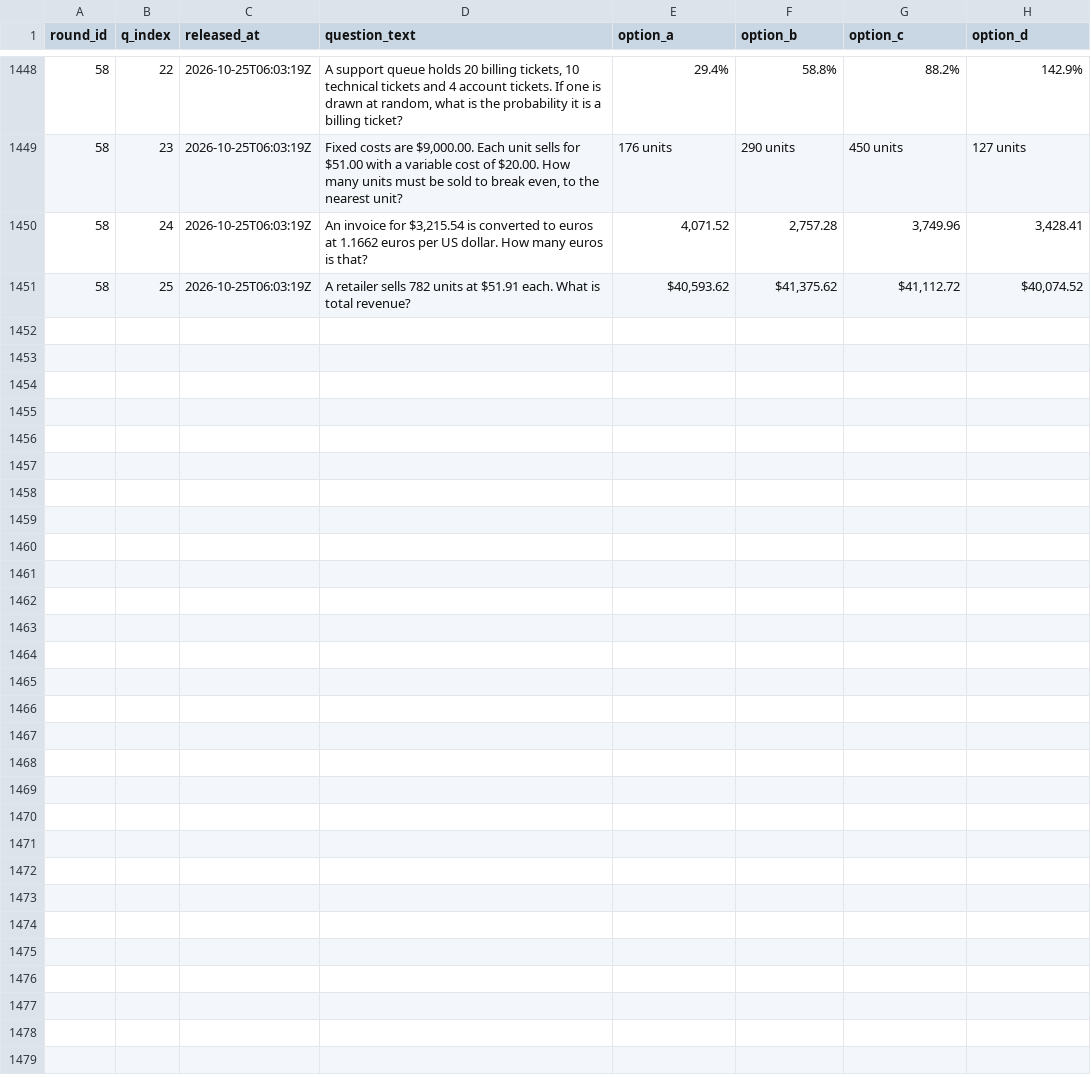
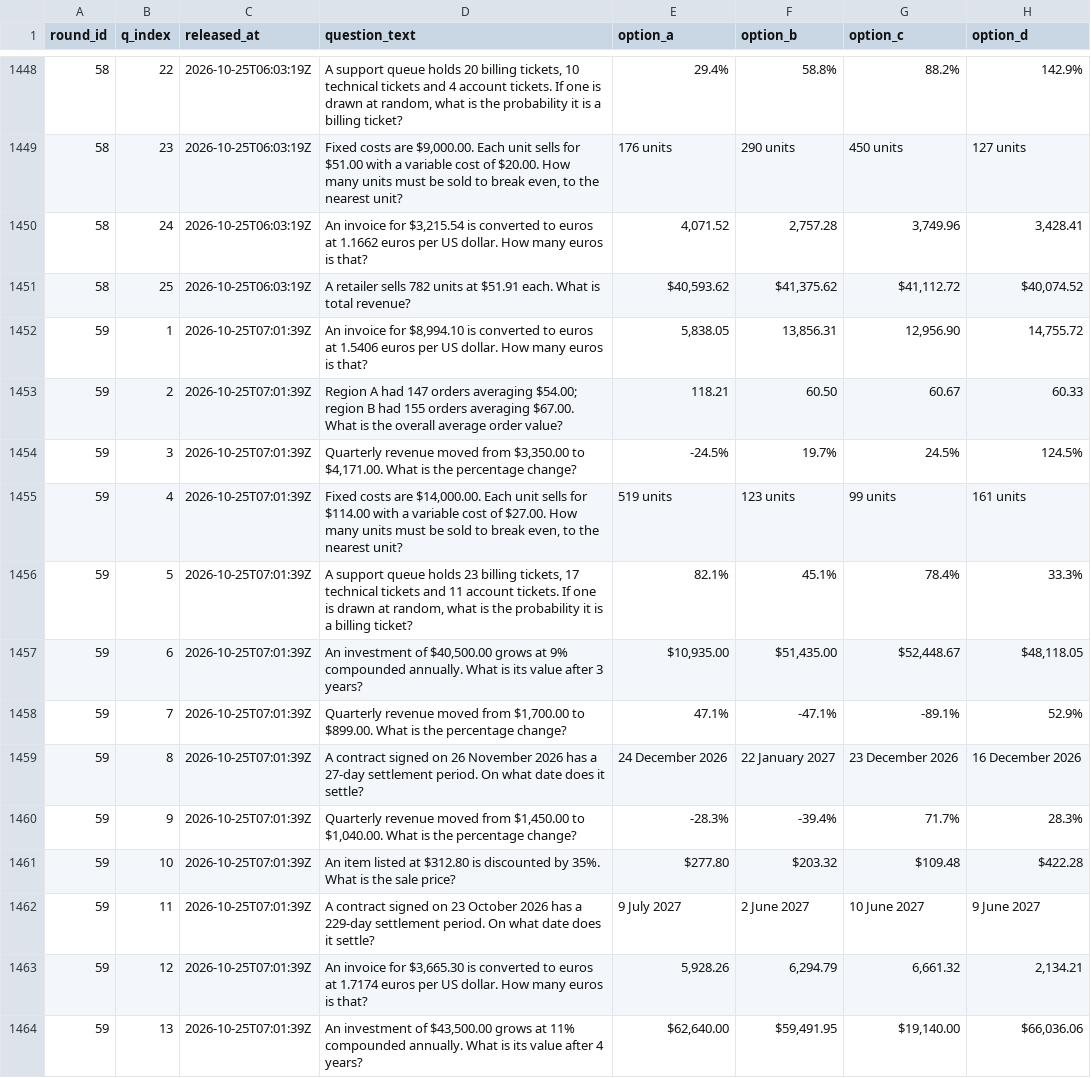
Before and after one commit to FaisalXL/dso429-hourly-quiz-2, a CSV file: questions.csv, drawn as a sheet; only a part is shown, gaps mark what is left out; the diff covers the shown part only; the diff names each change by its address in the sheet, - before the commit and + after, or states it on an @@ line.

Commit message:
Release: 2026-10-25T07:01Z

```diff
--- a/questions.csv
+++ b/questions.csv
+row 1452: 59 | 1 | 2026-10-25T07:01:39Z | An invoice for $8,994.10 is converted to euros at 1.5406 euros per US dollar. How many euros is that? | 5,838.05 | 13,856.31 | 12,956.90 | 14,755.72
+row 1453: 59 | 2 | 2026-10-25T07:01:39Z | Region A had 147 orders averaging $54.00; region B had 155 orders averaging $67.00. What is the overall average order value? | 118.21 | 60.50 | 60.67 | 60.33
+row 1454: 59 | 3 | 2026-10-25T07:01:39Z | Quarterly revenue moved from $3,350.00 to $4,171.00. What is the percentage change? | -24.5% | 19.7% | 24.5% | 124.5%
+row 1455: 59 | 4 | 2026-10-25T07:01:39Z | Fixed costs are $14,000.00. Each unit sells for $114.00 with a variable cost of $27.00. How many units must be sold to break even, to the nearest unit? | 519 units | 123 units | 99 units | 161 units
+row 1456: 59 | 5 | 2026-10-25T07:01:39Z | A support queue holds 23 billing tickets, 17 technical tickets and 11 account tickets. If one is drawn at random, what is the probability it is a billing ticket? | 82.1% | 45.1% | 78.4% | 33.3%
+row 1457: 59 | 6 | 2026-10-25T07:01:39Z | An investment of $40,500.00 grows at 9% compounded annually. What is its value after 3 years? | $10,935.00 | $51,435.00 | $52,448.67 | $48,118.05
+row 1458: 59 | 7 | 2026-10-25T07:01:39Z | Quarterly revenue moved from $1,700.00 to $899.00. What is the percentage change? | 47.1% | -47.1% | -89.1% | 52.9%
+row 1459: 59 | 8 | 2026-10-25T07:01:39Z | A contract signed on 26 November 2026 has a 27-day settlement period. On what date does it settle? | 24 December 2026 | 22 January 2027 | 23 December 2026 | 16 December 2026
+row 1460: 59 | 9 | 2026-10-25T07:01:39Z | Quarterly revenue moved from $1,450.00 to $1,040.00. What is the percentage change? | -28.3% | -39.4% | 71.7% | 28.3%
+row 1461: 59 | 10 | 2026-10-25T07:01:39Z | An item listed at $312.80 is discounted by 35%. What is the sale price? | $277.80 | $203.32 | $109.48 | $422.28
+row 1462: 59 | 11 | 2026-10-25T07:01:39Z | A contract signed on 23 October 2026 has a 229-day settlement period. On what date does it settle? | 9 July 2027 | 2 June 2027 | 10 June 2027 | 9 June 2027
+row 1463: 59 | 12 | 2026-10-25T07:01:39Z | An invoice for $3,665.30 is converted to euros at 1.7174 euros per US dollar. How many euros is that? | 5,928.26 | 6,294.79 | 6,661.32 | 2,134.21
+row 1464: 59 | 13 | 2026-10-25T07:01:39Z | An investment of $43,500.00 grows at 11% compounded annually. What is its value after 4 years? | $62,640.00 | $59,491.95 | $19,140.00 | $66,036.06
```
Also changed, not shown: 12 added rows elsewhere in this file.
